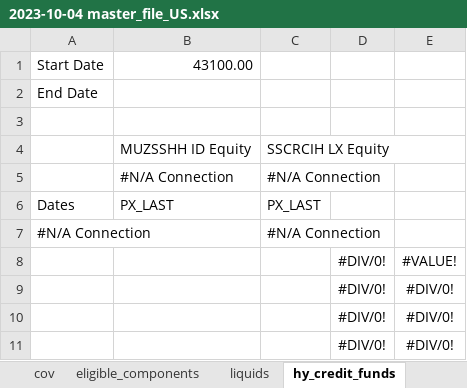
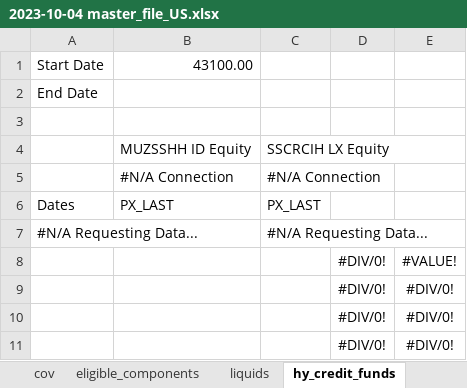
Before and after one commit to clbrmhps/bt, an Excel workbook: data/2023-10-04 master_file_US.xlsx, sheet hy_credit_funds, drawn as a sheet; only a part is shown; values as stored, in another font and other column widths than the file's, no borders; removed rows and columns are numbered as before the commit, all else as after; the diff names each change by its address in the sheet, - before the commit and + after, or states it on an @@ line.

```diff
--- a/data/2023-10-04 master_file_US.xlsx (sheet hy_credit_funds)
+++ b/data/2023-10-04 master_file_US.xlsx (sheet hy_credit_funds)
-row 7: #N/A Connection |  | #N/A Connection
+row 7: #N/A Requesting Data... |  | #N/A Requesting Data...
```
Also changed, not shown: sheet cov, sheet core_benchmark, 29 other files.
